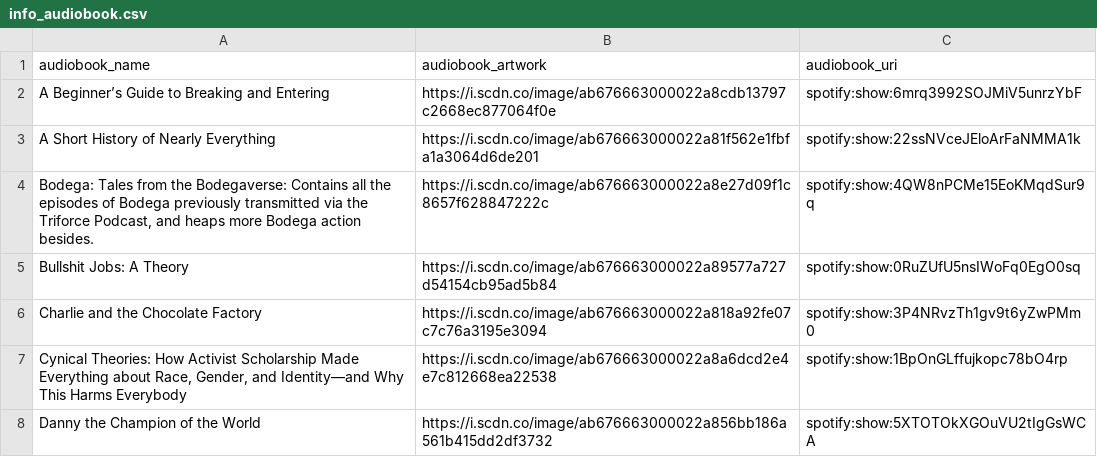
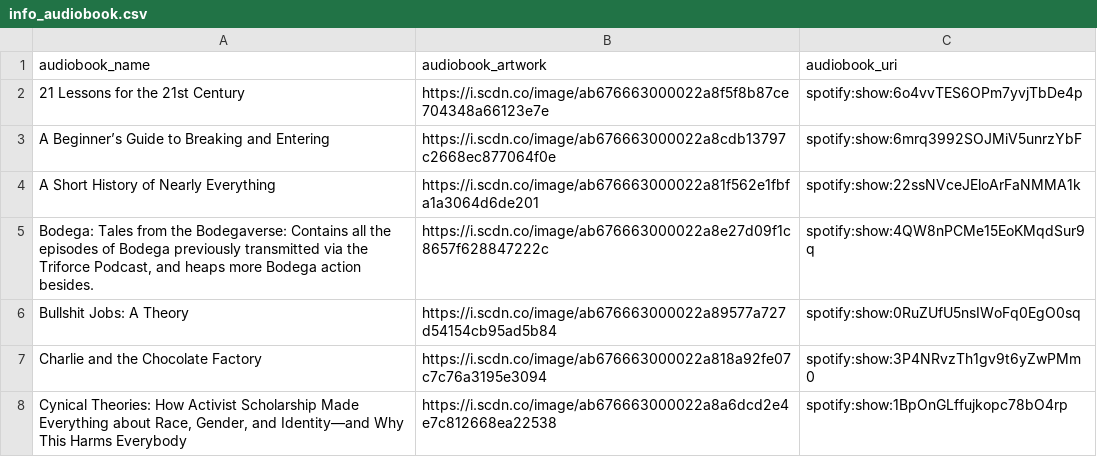
Before and after one commit to Teqfish/spotify_regifted_cn, a CSV file: info_tables/info_audiobook.csv, drawn as a sheet; only a part is shown; the shorter side is filled out with more unchanged rows; the diff names each change by its address in the sheet, - before the commit and + after, or states it on an @@ line.

```diff
--- a/info_tables/info_audiobook.csv
+++ b/info_tables/info_audiobook.csv
+row 2: 21 Lessons for the 21st Century | https://i.scdn.co/image/ab676663000022a8f5f8b87ce704348a66123e7e | spotify:show:6o4vvTES6OPm7yvjTbDe4p
```
Also changed, not shown: info_tables/info_podcast.csv, 2 other files.
